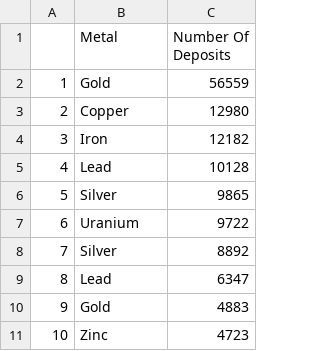
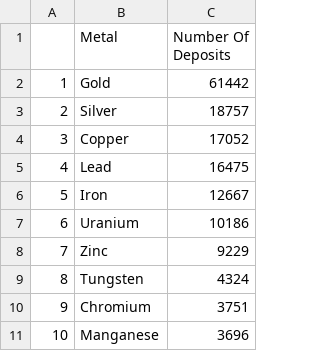
Before and after one commit to Anirud-h-P/FIT3179, a CSV file: top_ores_us.csv, drawn as a sheet.

```diff
--- a/top_ores_us.csv
+++ b/top_ores_us.csv
@@ -1,11 +1,11 @@
 "","Metal","Number Of Deposits"
-"1","Gold",56559
-"2","Copper",12980
-"3","Iron",12182
-"4","Lead",10128
-"5","Silver",9865
-"6","Uranium",9722
-"7"," Silver",8892
-"8"," Lead",6347
-"9"," Gold",4883
-"10"," Zinc",4723
+"1","Gold",61442
+"2","Silver",18757
+"3","Copper",17052
+"4","Lead",16475
+"5","Iron",12667
+"6","Uranium",10186
+"7","Zinc",9229
+"8","Tungsten",4324
+"9","Chromium",3751
+"10","Manganese",3696
```
Also changed, not shown: top_metal.csv, 2 other files.
